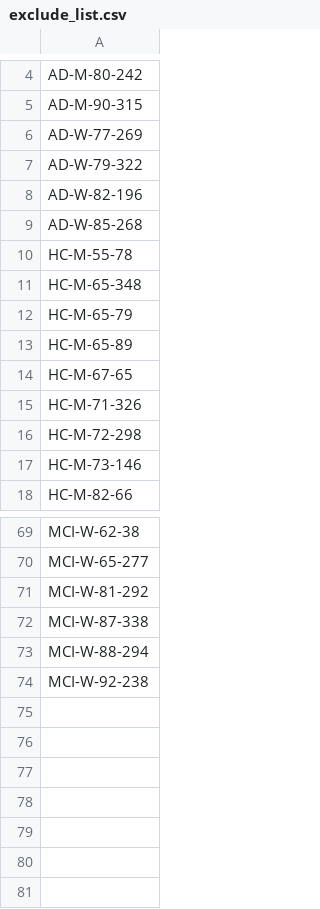
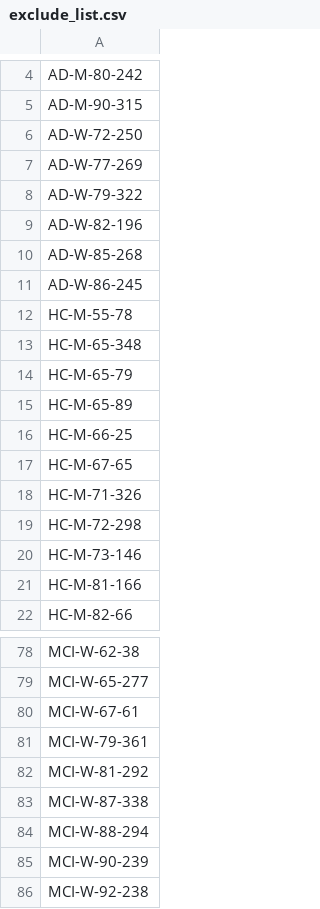
Before and after one commit to alfonsohera/stci, a CSV file: exclude_list.csv, drawn as a sheet; only a part is shown, gaps mark what is left out; the diff covers the shown part only; the diff names each change by its address in the sheet, - before the commit and + after, or states it on an @@ line.

Commit message:
New exclude list to further prune problematic files that had multiple close similarities with other files

```diff
--- a/exclude_list.csv
+++ b/exclude_list.csv
+row 6: AD-W-72-250
+row 11: AD-W-86-245
+row 16: HC-M-66-25
+row 21: HC-M-81-166
+row 80: MCI-W-67-61
+row 81: MCI-W-79-361
+row 85: MCI-W-90-239
```
Also changed, not shown: 5 added rows elsewhere in this file.
